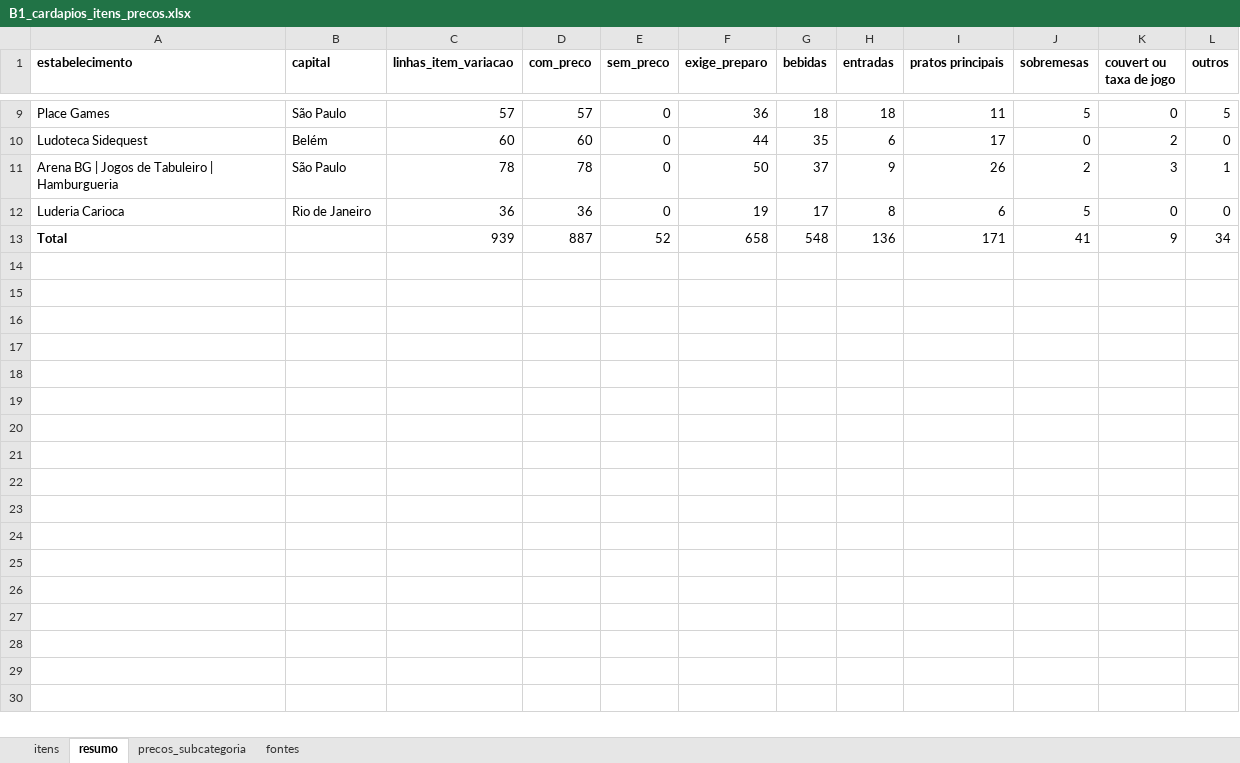
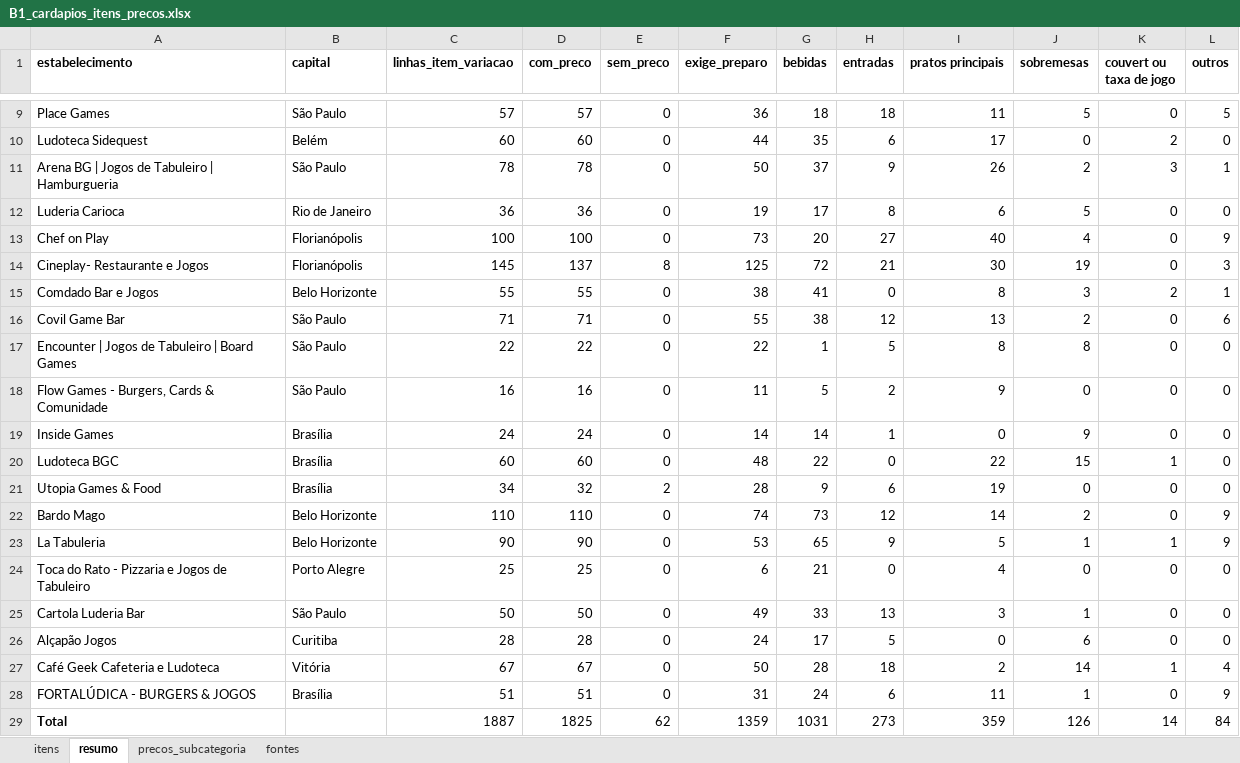
Before and after one commit to eusouopeu/luderia-tcc, an Excel workbook: dados/[B1] Estabelecimentos e cardapios/cardapios/B1_cardapios_itens_precos.xlsx, sheet resumo, drawn as a sheet; only a part is shown, gaps mark what is left out; values as stored, in another font and other column widths than the file's, no borders; addresses are those after the commit; the diff names each change by its address in the sheet, - before the commit and + after, or states it on an @@ line.

```diff
--- a/dados/[B1] Estabelecimentos e cardapios/cardapios/B1_cardapios_itens_precos.xlsx (sheet resumo)
+++ b/dados/[B1] Estabelecimentos e cardapios/cardapios/B1_cardapios_itens_precos.xlsx (sheet resumo)
+row 13: Chef on Play | Florianópolis | 100 | 100 | 0 | 73 | 20 | 27 | 40 | 4 | 0 | 9
+row 14: Cineplay- Restaurante e Jogos | Florianópolis | 145 | 137 | 8 | 125 | 72 | 21 | 30 | 19 | 0 | 3
+row 15: Comdado Bar e Jogos | Belo Horizonte | 55 | 55 | 0 | 38 | 41 | 0 | 8 | 3 | 2 | 1
+row 16: Covil Game Bar | São Paulo | 71 | 71 | 0 | 55 | 38 | 12 | 13 | 2 | 0 | 6
+row 17: Encounter | Jogos de Tabuleiro | Board Games | São Paulo | 22 | 22 | 0 | 22 | 1 | 5 | 8 | 8 | 0 | 0
+row 18: Flow Games - Burgers, Cards & Comunidade | São Paulo | 16 | 16 | 0 | 11 | 5 | 2 | 9 | 0 | 0 | 0
+row 19: Inside Games | Brasília | 24 | 24 | 0 | 14 | 14 | 1 | 0 | 9 | 0 | 0
+row 20: Ludoteca BGC | Brasília | 60 | 60 | 0 | 48 | 22 | 0 | 22 | 15 | 1 | 0
+row 21: Utopia Games & Food | Brasília | 34 | 32 | 2 | 28 | 9 | 6 | 19 | 0 | 0 | 0
+row 22: Bardo Mago | Belo Horizonte | 110 | 110 | 0 | 74 | 73 | 12 | 14 | 2 | 0 | 9
+row 23: La Tabuleria | Belo Horizonte | 90 | 90 | 0 | 53 | 65 | 9 | 5 | 1 | 1 | 9
+row 24: Toca do Rato - Pizzaria e Jogos de Tabuleiro | Porto Alegre | 25 | 25 | 0 | 6 | 21 | 0 | 4 | 0 | 0 | 0
+row 25: Cartola Luderia Bar | São Paulo | 50 | 50 | 0 | 49 | 33 | 13 | 3 | 1 | 0 | 0
+row 26: Alçapão Jogos | Curitiba | 28 | 28 | 0 | 24 | 17 | 5 | 0 | 6 | 0 | 0
+row 27: Café Geek Cafeteria e Ludoteca | Vitória | 67 | 67 | 0 | 50 | 28 | 18 | 2 | 14 | 1 | 4
+row 28: FORTALÚDICA - BURGERS & JOGOS | Brasília | 51 | 51 | 0 | 31 | 24 | 6 | 11 | 1 | 0 | 9
-C29 (linhas_item_variacao): 939
+C29 (linhas_item_variacao): 1887
-D29 (com_preco): 887
+D29 (com_preco): 1825
-E29 (sem_preco): 52
+E29 (sem_preco): 62
-F29 (exige_preparo): 658
+F29 (exige_preparo): 1359
-G29 (bebidas): 548
+G29 (bebidas): 1031
-H29 (entradas): 136
+H29 (entradas): 273
-I29 (pratos principais): 171
+I29 (pratos principais): 359
-J29 (sobremesas): 41
+J29 (sobremesas): 126
-K29 (couvert ou taxa de jogo): 9
+K29 (couvert ou taxa de jogo): 14
-L29 (outros): 34
+L29 (outros): 84
```
Also changed, not shown: sheet itens, sheet fontes, sheet precos_subcategoria, dados/[B1] Estabelecimentos e cardapios/estabelecimentos/3_triagem/B1_triagem_manual_metro_av100.xlsx, 27 other files.
